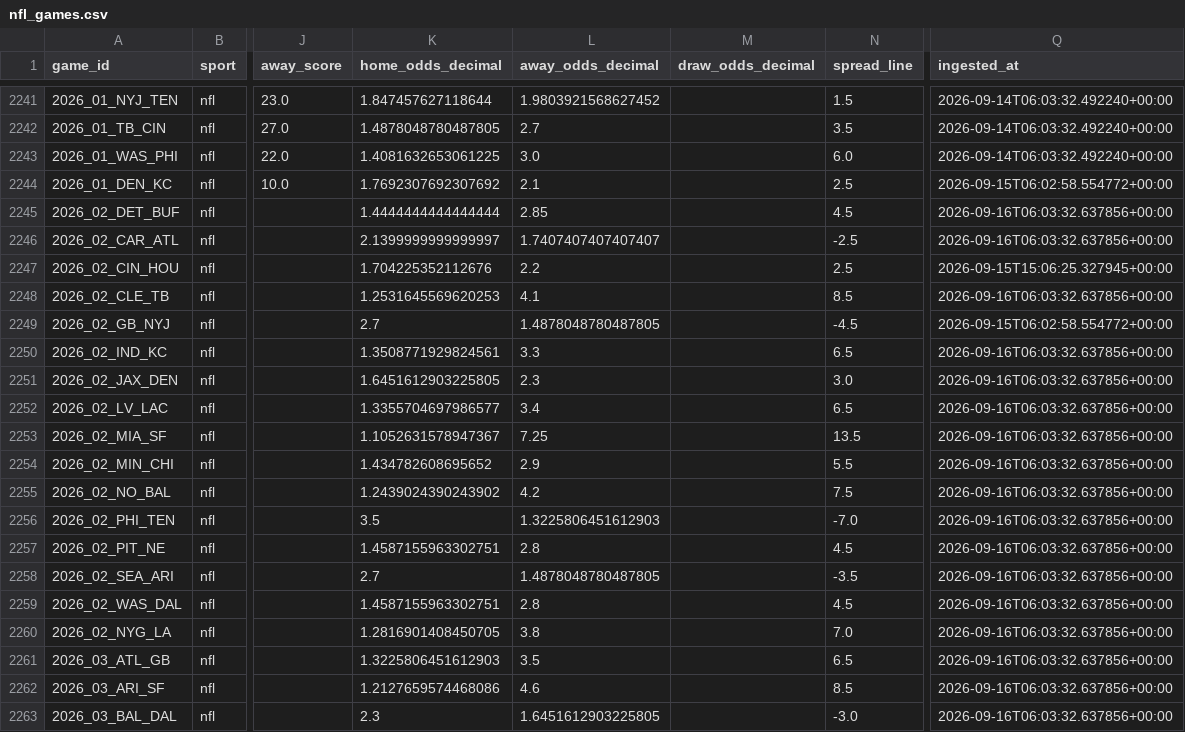
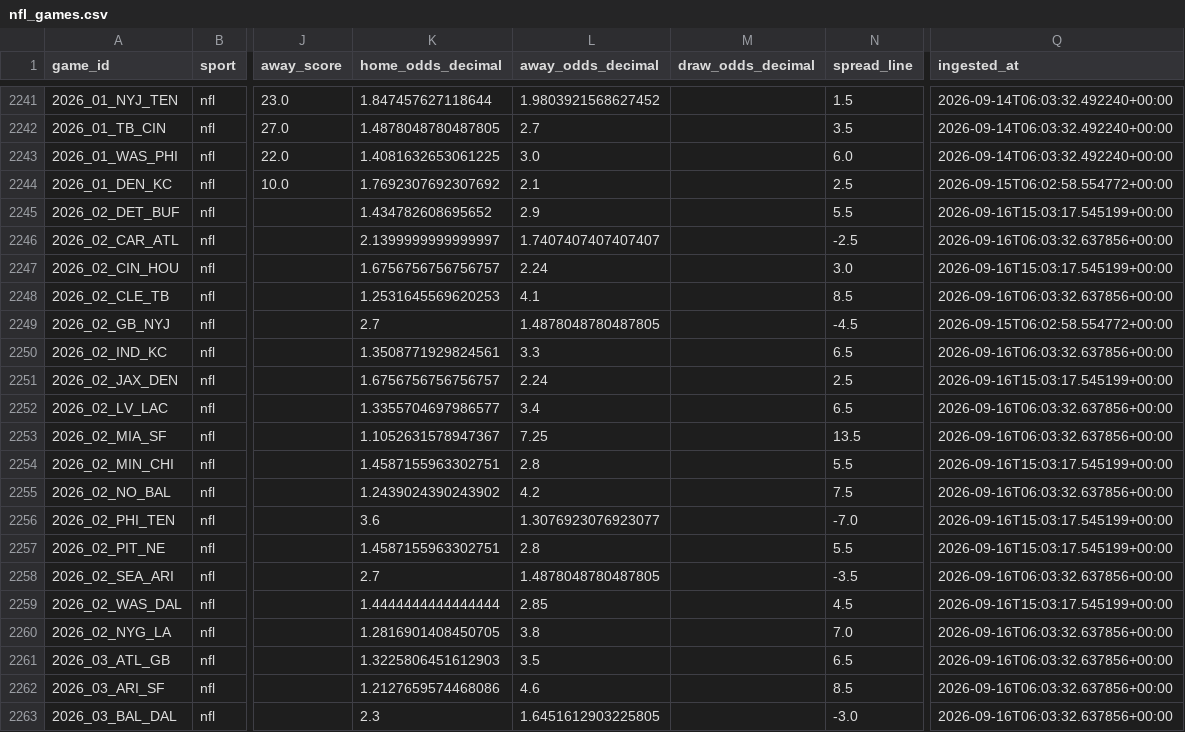
Before and after one commit to firstdollarhq/sports-edge-lab, a CSV file: data/processed/nfl_games.csv, drawn as a sheet; only a part is shown, gaps mark what is left out; the diff names each change by its address in the sheet, - before the commit and + after, or states it on an @@ line.

```diff
--- a/data/processed/nfl_games.csv
+++ b/data/processed/nfl_games.csv
-K2245 (home_odds_decimal): 1.4444444444444444
+K2245 (home_odds_decimal): 1.434782608695652
-L2245 (away_odds_decimal): 2.85
+L2245 (away_odds_decimal): 2.9
-N2245 (spread_line): 4.5
+N2245 (spread_line): 5.5
-Q2245 (ingested_at): 2026-09-16T06:03:32.637856+00:00
+Q2245 (ingested_at): 2026-09-16T15:03:17.545199+00:00
-K2247 (home_odds_decimal): 1.704225352112676
+K2247 (home_odds_decimal): 1.6756756756756757
-L2247 (away_odds_decimal): 2.2
+L2247 (away_odds_decimal): 2.24
-N2247 (spread_line): 2.5
+N2247 (spread_line): 3.0
-Q2247 (ingested_at): 2026-09-15T15:06:25.327945+00:00
+Q2247 (ingested_at): 2026-09-16T15:03:17.545199+00:00
-K2251 (home_odds_decimal): 1.6451612903225805
+K2251 (home_odds_decimal): 1.6756756756756757
-L2251 (away_odds_decimal): 2.3
+L2251 (away_odds_decimal): 2.24
-N2251 (spread_line): 3.0
+N2251 (spread_line): 2.5
-Q2251 (ingested_at): 2026-09-16T06:03:32.637856+00:00
+Q2251 (ingested_at): 2026-09-16T15:03:17.545199+00:00
-K2254 (home_odds_decimal): 1.434782608695652
+K2254 (home_odds_decimal): 1.4587155963302751
-L2254 (away_odds_decimal): 2.9
+L2254 (away_odds_decimal): 2.8
-Q2254 (ingested_at): 2026-09-16T06:03:32.637856+00:00
+Q2254 (ingested_at): 2026-09-16T15:03:17.545199+00:00
-K2256 (home_odds_decimal): 3.5
+K2256 (home_odds_decimal): 3.6
-L2256 (away_odds_decimal): 1.3225806451612903
+L2256 (away_odds_decimal): 1.3076923076923077
-Q2256:Q2257 (ingested_at): 2026-09-16T06:03:32.637856+00:00
+Q2256:Q2257 (ingested_at): 2026-09-16T15:03:17.545199+00:00
-N2257 (spread_line): 4.5
+N2257 (spread_line): 5.5
-K2259 (home_odds_decimal): 1.4587155963302751
+K2259 (home_odds_decimal): 1.4444444444444444
-L2259 (away_odds_decimal): 2.8
+L2259 (away_odds_decimal): 2.85
-Q2259 (ingested_at): 2026-09-16T06:03:32.637856+00:00
+Q2259 (ingested_at): 2026-09-16T15:03:17.545199+00:00
```
Also changed, not shown: bets/ledger.csv, 8 other files.
